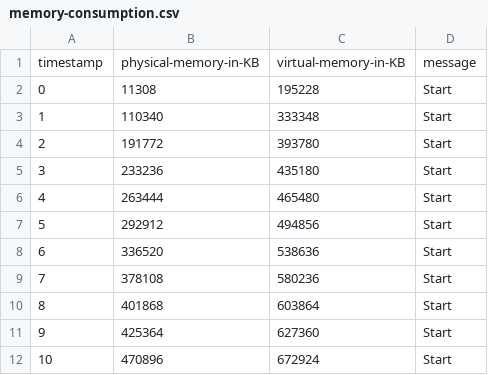
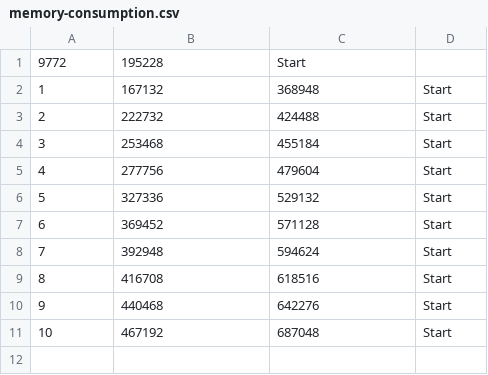
Before and after one commit to Xuan-1998/LPSim, a CSV file: LivingCity/memory-consumption.csv, drawn as a sheet.

```diff
--- a/LivingCity/memory-consumption.csv
+++ b/LivingCity/memory-consumption.csv
@@ -1,12 +1,11 @@
-timestamp,physical-memory-in-KB,virtual-memory-in-KB,message
-0,11308,195228,Start
-1,110340,333348,Start
-2,191772,393780,Start
-3,233236,435180,Start
-4,263444,465480,Start
-5,292912,494856,Start
-6,336520,538636,Start
-7,378108,580236,Start
-8,401868,603864,Start
-9,425364,627360,Start
-10,470896,672924,Start
+9772,195228,Start
+1,167132,368948,Start
+2,222732,424488,Start
+3,253468,455184,Start
+4,277756,479604,Start
+5,327336,529132,Start
+6,369452,571128,Start
+7,392948,594624,Start
+8,416708,618516,Start
+9,440468,642276,Start
+10,467192,687048,Start
```
Also changed, not shown: 3 other files.
